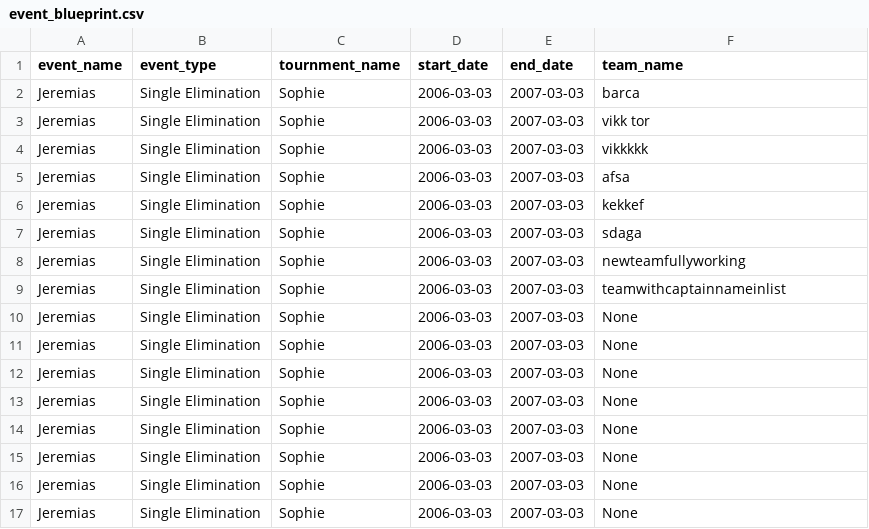
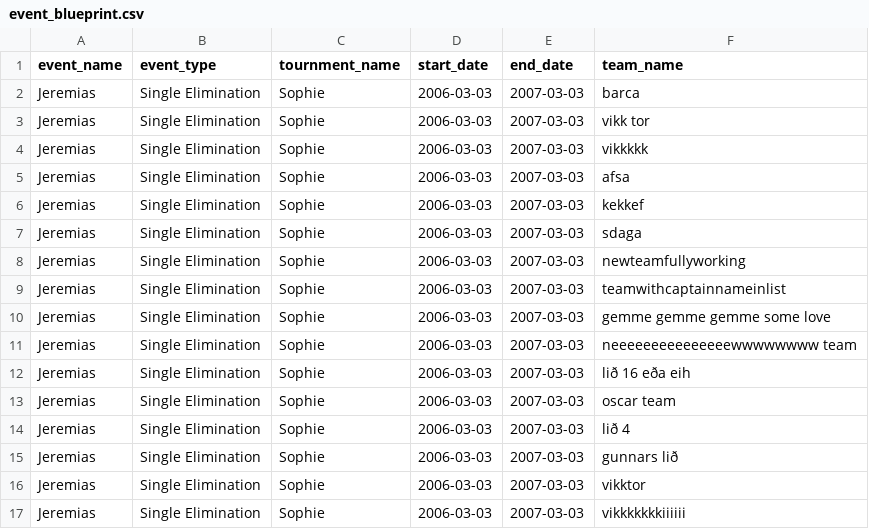
Before and after one commit to viktoryngvi/Verklegt_1, a CSV file: data/event_blueprint.csv, drawn as a sheet.

Commit message:
fiefosoa

```diff
--- a/data/event_blueprint.csv
+++ b/data/event_blueprint.csv
@@ -9,9 +9,9 @@ Jeremias,Single Elimination,Sophie,2006-03-03,2007-03-03,newteamfullyworking,
 Jeremias,Single Elimination,Sophie,2006-03-03,2007-03-03,teamwithcaptainnameinlist,
-Jeremias,Single Elimination,Sophie,2006-03-03,2007-03-03,None,
-Jeremias,Single Elimination,Sophie,2006-03-03,2007-03-03,None,
-Jeremias,Single Elimination,Sophie,2006-03-03,2007-03-03,None,
-Jeremias,Single Elimination,Sophie,2006-03-03,2007-03-03,None,
-Jeremias,Single Elimination,Sophie,2006-03-03,2007-03-03,None,
-Jeremias,Single Elimination,Sophie,2006-03-03,2007-03-03,None,
-Jeremias,Single Elimination,Sophie,2006-03-03,2007-03-03,None,
-Jeremias,Single Elimination,Sophie,2006-03-03,2007-03-03,None,
+Jeremias,Single Elimination,Sophie,2006-03-03,2007-03-03,gemme gemme gemme some love,
+Jeremias,Single Elimination,Sophie,2006-03-03,2007-03-03,neeeeeeeeeeeeeeewwwwwwww team,
+Jeremias,Single Elimination,Sophie,2006-03-03,2007-03-03,lið 16 eða eih,
+Jeremias,Single Elimination,Sophie,2006-03-03,2007-03-03,oscar team,
+Jeremias,Single Elimination,Sophie,2006-03-03,2007-03-03,lið 4,
+Jeremias,Single Elimination,Sophie,2006-03-03,2007-03-03,gunnars lið,
+Jeremias,Single Elimination,Sophie,2006-03-03,2007-03-03,vikktor,
+Jeremias,Single Elimination,Sophie,2006-03-03,2007-03-03,vikkkkkkkiiiiii,
```
